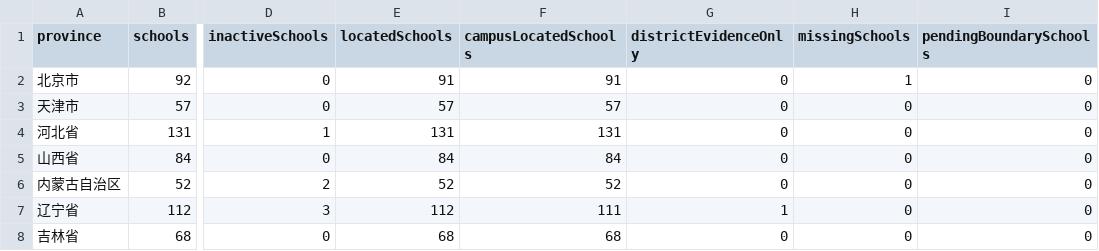
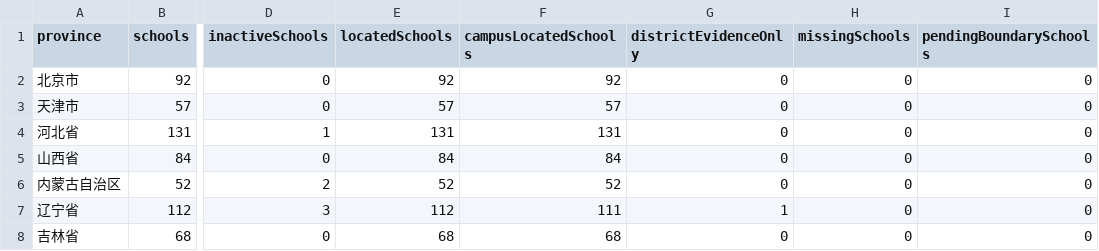
Before and after one commit to ProfessorZhi/china-university-atlas, a CSV file: reports/province-coverage.csv, drawn as a sheet; only a part is shown, gaps mark what is left out; the diff names each change by its address in the sheet, - before the commit and + after, or states it on an @@ line.

```diff
--- a/reports/province-coverage.csv
+++ b/reports/province-coverage.csv
-E2 (locatedSchools): 91
+E2 (locatedSchools): 92
-F2 (campusLocatedSchools): 91
+F2 (campusLocatedSchools): 92
-H2 (missingSchools): 1
+H2 (missingSchools): 0
```
Also changed, not shown: 1 other file.
